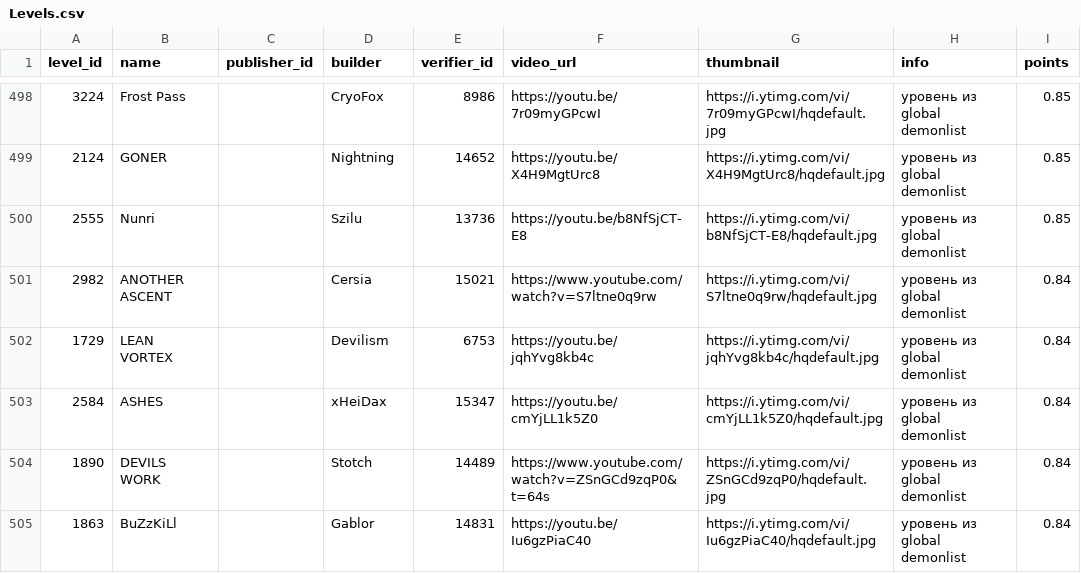
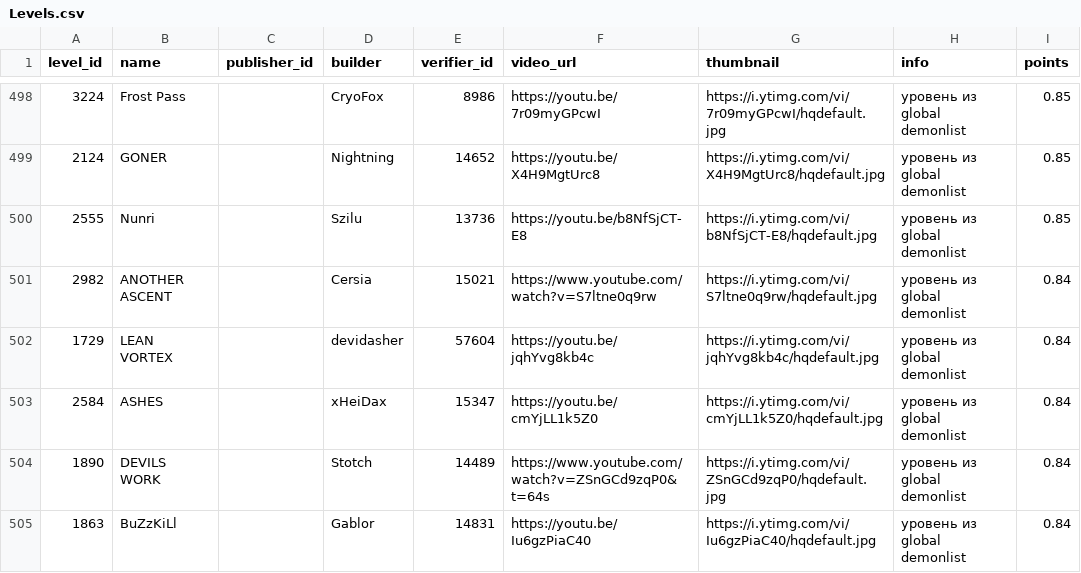
Before and after one commit to hertzzzzzz/h-cr, a CSV file: Levels.csv, drawn as a sheet; only a part is shown, gaps mark what is left out.

```diff
--- a/Levels.csv
+++ b/Levels.csv
@@ -501,3 +501,3 @@
 2982,ANOTHER ASCENT,,Cersia,15021,https://www.youtube.com/watch?v=S7ltne0q9rw,https://i.ytimg.com/vi/S7ltne0q9rw/hqdefault.jpg,уровень из global demonlist,0.84
-1729,LEAN VORTEX,,Devilism,6753,https://youtu.be/jqhYvg8kb4c,https://i.ytimg.com/vi/jqhYvg8kb4c/hqdefault.jpg,уровень из global demonlist,0.84
+1729,LEAN VORTEX,,devidasher,57604,https://youtu.be/jqhYvg8kb4c,https://i.ytimg.com/vi/jqhYvg8kb4c/hqdefault.jpg,уровень из global demonlist,0.84
 2584,ASHES,,xHeiDax,15347,https://youtu.be/cmYjLL1k5Z0,https://i.ytimg.com/vi/cmYjLL1k5Z0/hqdefault.jpg,уровень из global demonlist,0.84
```
Also changed, not shown: Players.csv, Records.csv.
